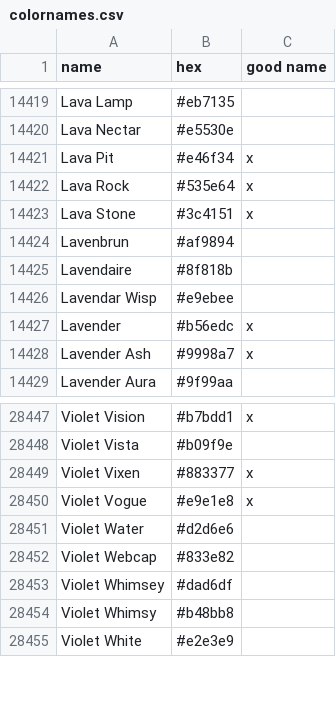
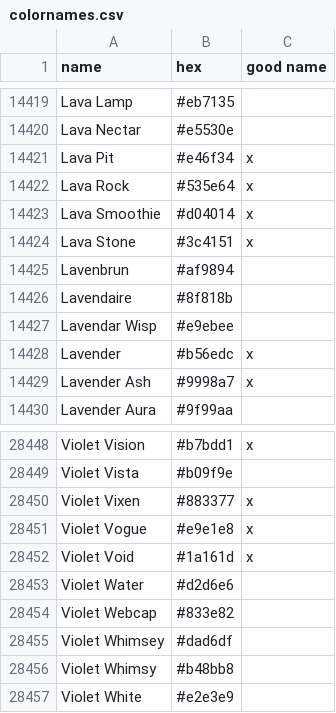
Before and after one commit to meodai/color-names, a CSV file: src/colornames.csv, drawn as a sheet; only a part is shown, gaps mark what is left out; the diff names each change by its address in the sheet, - before the commit and + after, or states it on an @@ line.

Commit message:
feat(colors): add new colors by Alex Cristache

```diff
--- a/src/colornames.csv
+++ b/src/colornames.csv
+row 14423: Lava Smoothie | #d04014 | x
+row 28452: Violet Void | #1a161d | x
```
